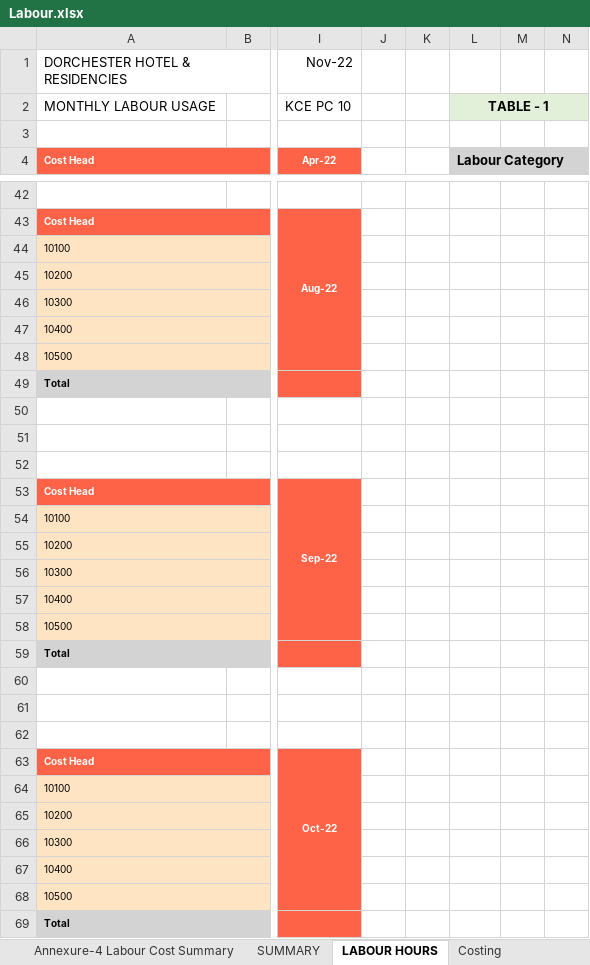
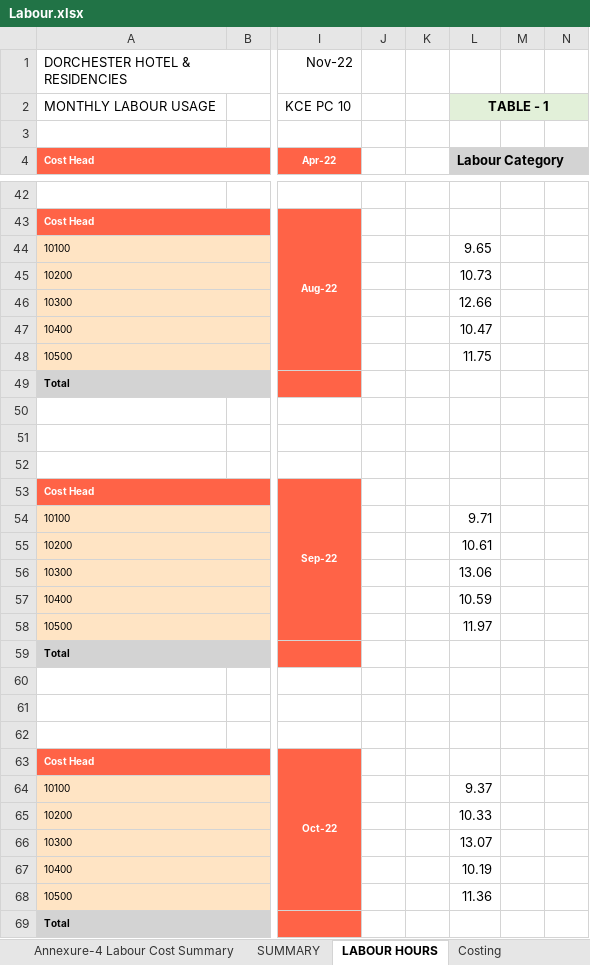
Before and after one commit to Himalkosala/Omniyat, an Excel workbook: Payments/Contractor Payment Cerfificates/KCE/Main Contractor Payment/4 March/IPC 14/Supporting/Labour.xlsx, sheet LABOUR HOURS, drawn as a sheet; only a part is shown, gaps mark what is left out; values as stored, in another font and other column widths than the file's, no borders; the diff covers the shown part only; the diff names each change by its address in the sheet, - before the commit and + after, or states it on an @@ line.

```diff
--- a/Payments/Contractor Payment Cerfificates/KCE/Main Contractor Payment/4 March/IPC 14/Supporting/Labour.xlsx (sheet LABOUR HOURS)
+++ b/Payments/Contractor Payment Cerfificates/KCE/Main Contractor Payment/4 March/IPC 14/Supporting/Labour.xlsx (sheet LABOUR HOURS)
-L44 (Labour Category): (empty)
+L44 (Labour Category): 9.65
-L45 (Labour Category): (empty)
+L45 (Labour Category): 10.73
-L46 (Labour Category): (empty)
+L46 (Labour Category): 12.66
-L47 (Labour Category): (empty)
+L47 (Labour Category): 10.47
-L48 (Labour Category): (empty)
+L48 (Labour Category): 11.75
-L54 (Labour Category): (empty)
+L54 (Labour Category): 9.71
-L55 (Labour Category): (empty)
+L55 (Labour Category): 10.61
-L56 (Labour Category): (empty)
+L56 (Labour Category): 13.06
-L57 (Labour Category): (empty)
+L57 (Labour Category): 10.59
-L58 (Labour Category): (empty)
+L58 (Labour Category): 11.97
-L64 (Labour Category): (empty)
+L64 (Labour Category): 9.37
-L65 (Labour Category): (empty)
+L65 (Labour Category): 10.33
-L66 (Labour Category): (empty)
+L66 (Labour Category): 13.07
-L67 (Labour Category): (empty)
+L67 (Labour Category): 10.19
-L68 (Labour Category): (empty)
+L68 (Labour Category): 11.36
```
Also changed, not shown: 40 edited cells elsewhere in this sheet.
